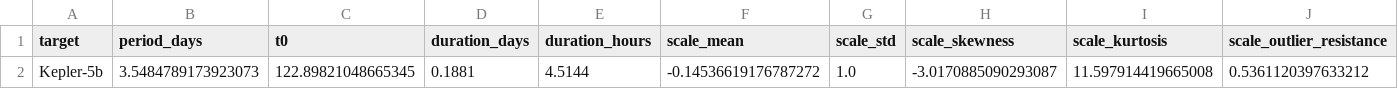
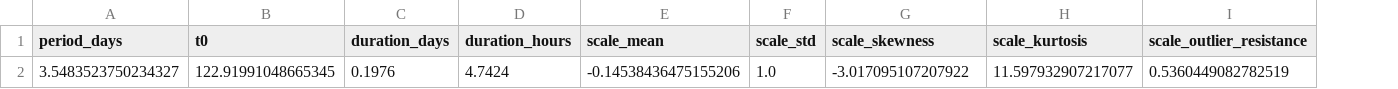
Before and after one commit to rachzy/ltp-features, a CSV file: data/extracted/Kepler-5b_20260725.csv, drawn as a sheet; only a part is shown; removed rows and columns are numbered as before the commit, all else as after; rows hold the shown columns only; the diff names each change by its address in the sheet, - before the commit and + after, or states it on an @@ line.

```diff
--- a/data/extracted/Kepler-5b_20260725.csv
+++ b/data/extracted/Kepler-5b_20260725.csv
-column A (target), empty
-row 2: Kepler-5b | 3.5484789173923073 | 122.89821048665345 | 0.1881 | 4.5144 | -0.14536619176787272 | 1.0 | -3.0170885090293087 | 11.597914419665008 | 0.5361120397633212
+row 2: 3.5483523750234327 | 122.91991048665345 | 0.1976 | 4.7424 | -0.14538436475155206 | 1.0 | -3.017095107207922 | 11.597932907217077 | 0.5360449082782519
```
Also changed, not shown: data/extracted/Kepler-12b_20260725.csv, data/extracted/Kepler-186f_20260725.csv, 11 other files.
